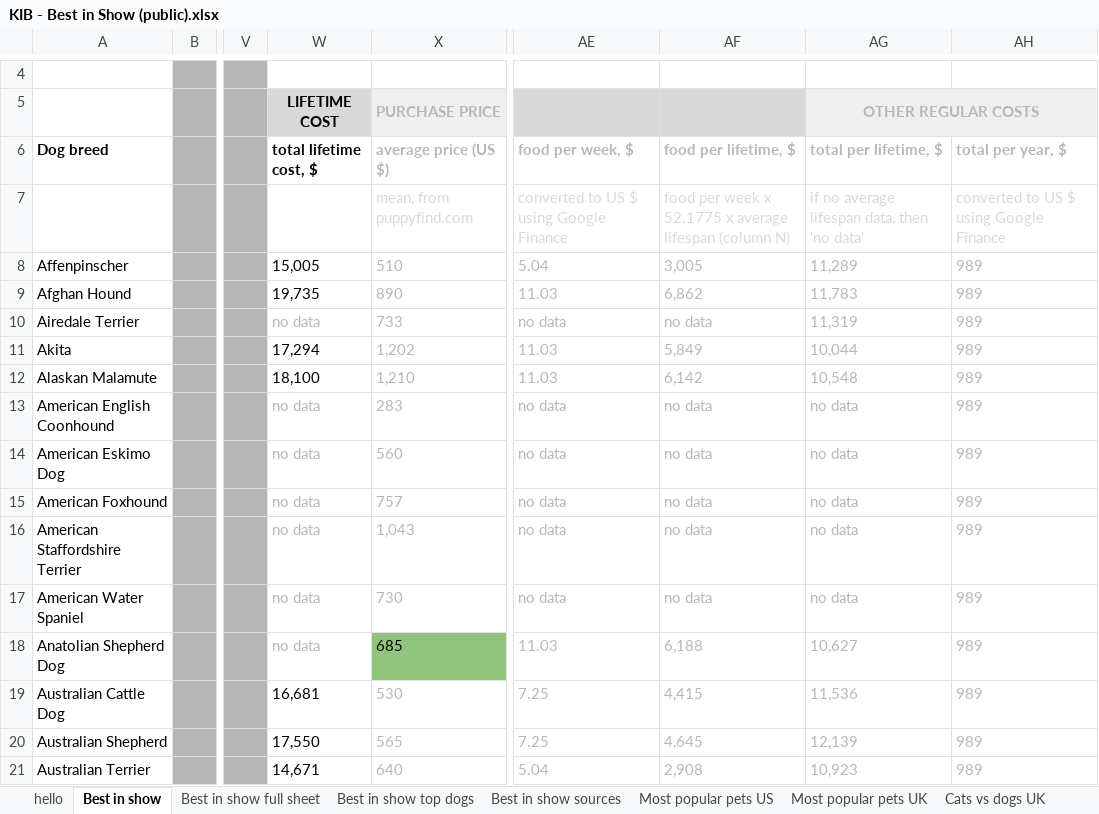
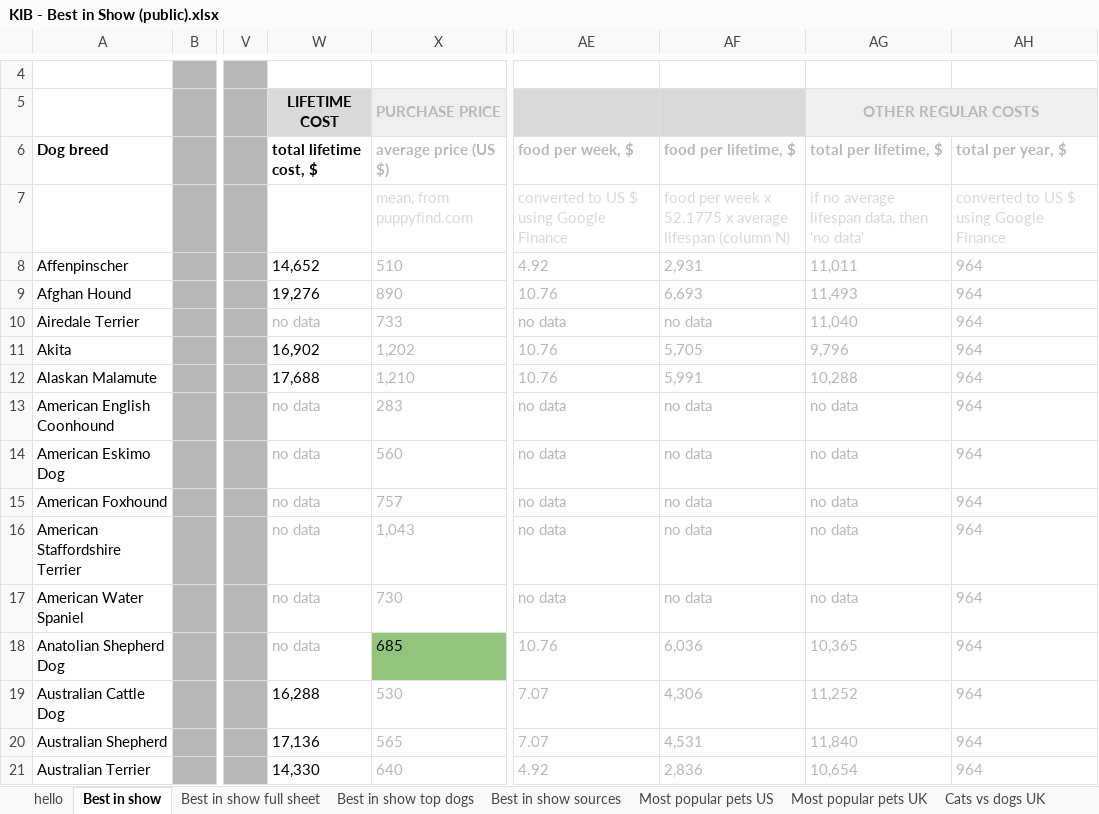
Before and after one commit to mgoffinet/ds202_hw6, an Excel workbook: KIB - Best in Show (public).xlsx, sheet Best in show, drawn as a sheet; only a part is shown, gaps mark what is left out; values as stored, in another font and other column widths than the file's, no borders; charts and pictures not drawn; the diff covers the shown part only; the diff names each change by its address in the sheet, - before the commit and + after, or states it on an @@ line.

```diff
--- a/KIB - Best in Show (public).xlsx (sheet Best in show)
+++ b/KIB - Best in Show (public).xlsx (sheet Best in show)
-W8 (total lifetime cost, $): 15,005
+W8 (total lifetime cost, $): 14,652
-AE8 (food per week, $): 5.04
+AE8 (food per week, $): 4.92
-AF8 (food per lifetime, $): 3,005
+AF8 (food per lifetime, $): 2,931
-AG8 (total per lifetime, $): 11,289
+AG8 (total per lifetime, $): 11,011
-AH8:AH21 (total per year, $): 989
+AH8:AH21 (total per year, $): 964
-W9 (total lifetime cost, $): 19,735
+W9 (total lifetime cost, $): 19,276
-AE9 (food per week, $): 11.03
+AE9 (food per week, $): 10.76
-AF9 (food per lifetime, $): 6,862
+AF9 (food per lifetime, $): 6,693
-AG9 (total per lifetime, $): 11,783
+AG9 (total per lifetime, $): 11,493
-AG10 (total per lifetime, $): 11,319
+AG10 (total per lifetime, $): 11,040
-W11 (total lifetime cost, $): 17,294
+W11 (total lifetime cost, $): 16,902
-AE11:AE12 (food per week, $): 11.03
+AE11:AE12 (food per week, $): 10.76
-AF11 (food per lifetime, $): 5,849
+AF11 (food per lifetime, $): 5,705
-AG11 (total per lifetime, $): 10,044
+AG11 (total per lifetime, $): 9,796
-W12 (total lifetime cost, $): 18,100
+W12 (total lifetime cost, $): 17,688
-AF12 (food per lifetime, $): 6,142
+AF12 (food per lifetime, $): 5,991
-AG12 (total per lifetime, $): 10,548
+AG12 (total per lifetime, $): 10,288
-AE18 (food per week, $): 11.03
+AE18 (food per week, $): 10.76
-AF18 (food per lifetime, $): 6,188
+AF18 (food per lifetime, $): 6,036
-AG18 (total per lifetime, $): 10,627
+AG18 (total per lifetime, $): 10,365
-W19 (total lifetime cost, $): 16,681
+W19 (total lifetime cost, $): 16,288
-AE19:AE20 (food per week, $): 7.25
+AE19:AE20 (food per week, $): 7.07
-AF19 (food per lifetime, $): 4,415
+AF19 (food per lifetime, $): 4,306
-AG19 (total per lifetime, $): 11,536
+AG19 (total per lifetime, $): 11,252
-W20 (total lifetime cost, $): 17,550
+W20 (total lifetime cost, $): 17,136
-AF20 (food per lifetime, $): 4,645
+AF20 (food per lifetime, $): 4,531
-AG20 (total per lifetime, $): 12,139
+AG20 (total per lifetime, $): 11,840
-W21 (total lifetime cost, $): 14,671
+W21 (total lifetime cost, $): 14,330
-AE21 (food per week, $): 5.04
+AE21 (food per week, $): 4.92
-AF21 (food per lifetime, $): 2,908
+AF21 (food per lifetime, $): 2,836
-AG21 (total per lifetime, $): 10,923
+AG21 (total per lifetime, $): 10,654
```
Also changed, not shown: 532 edited cells elsewhere in this sheet, sheet Best in show full sheet, formulas that keep their value, 2 other files.
